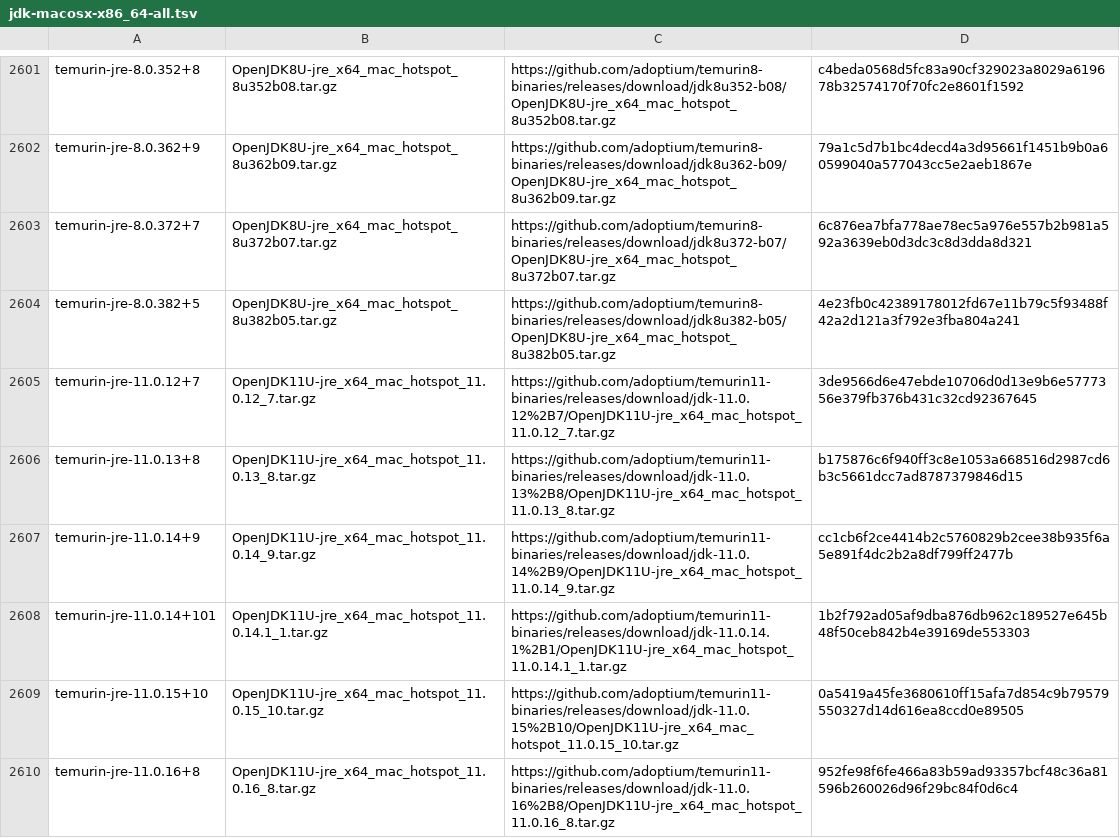
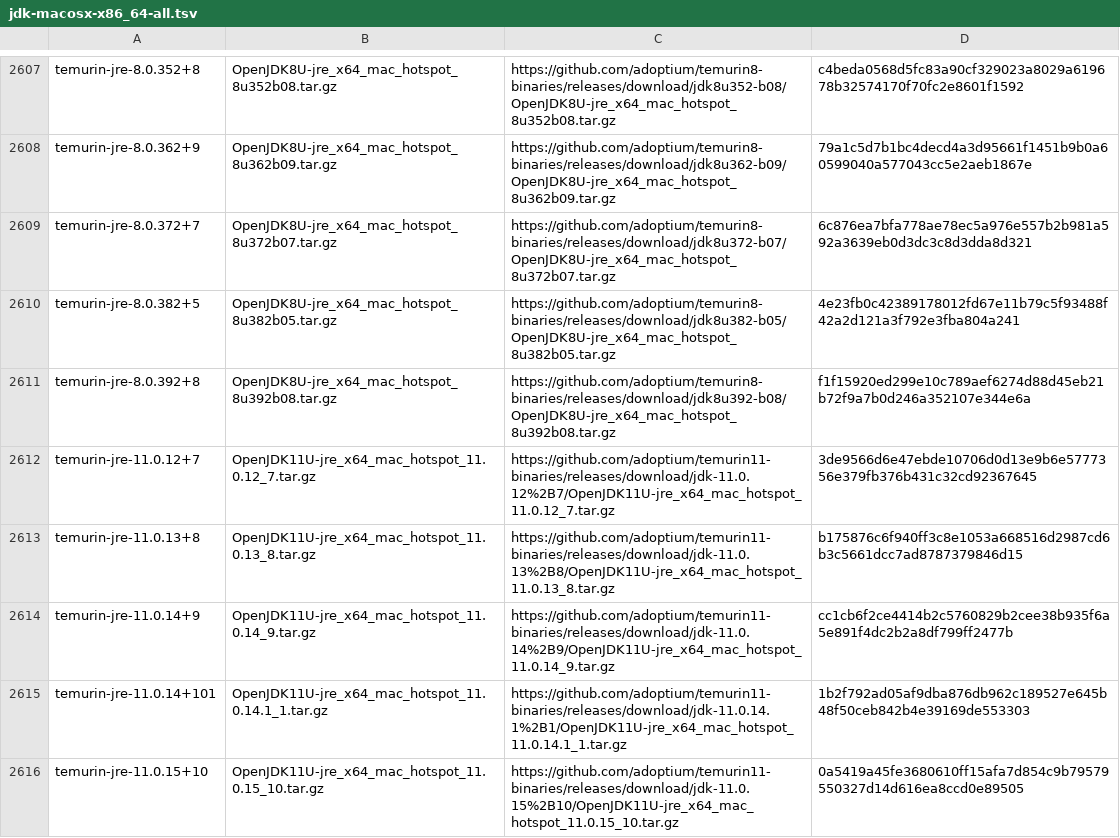
Before and after one commit to mise-plugins/rtx-java, a TSV file: data/jdk-macosx-x86_64-all.tsv, drawn as a sheet; only a part is shown, gaps mark what is left out; the shorter side is filled out with more unchanged rows; the diff covers the shown part only; the diff names each change by its address in the sheet, - before the commit and + after, or states it on an @@ line.

Commit message:
Update Java release data

```diff
--- a/data/jdk-macosx-x86_64-all.tsv
+++ b/data/jdk-macosx-x86_64-all.tsv
+row 2611: temurin-jre-8.0.392+8 | OpenJDK8U-jre_x64_mac_hotspot_8u392b08.tar.gz | https://github.com/adoptium/temurin8-binaries/releases/download/jdk8u392-b08/OpenJDK8U-jre_x64_mac_hotspot_8u392b08.tar.gz | f1f15920ed299e10c789aef6274d88d45eb21b72f9a7b0d246a352107e344e6a
```
Also changed, not shown: 6 added rows elsewhere in this file, data/jdk-linux-aarch64-all.tsv, data/jdk-linux-aarch64-ga.tsv, 13 other files.
